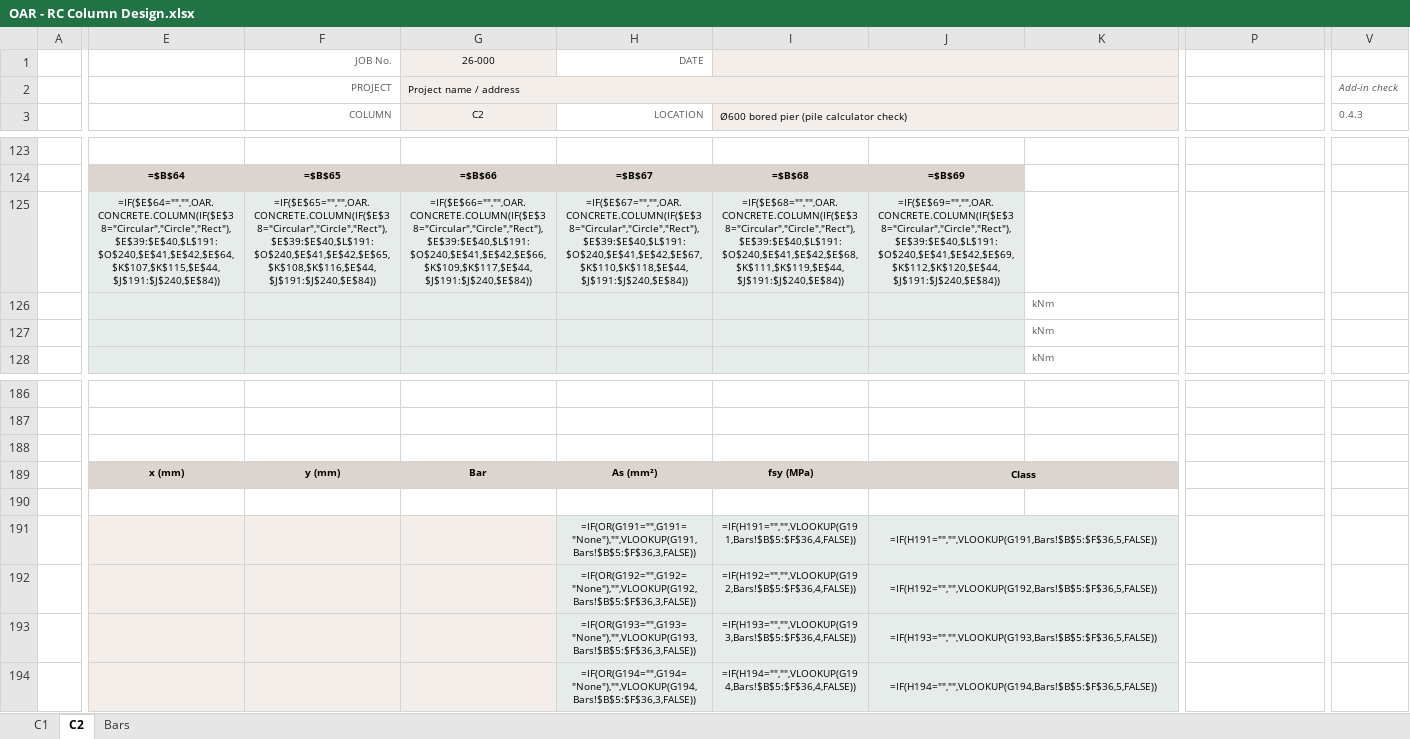
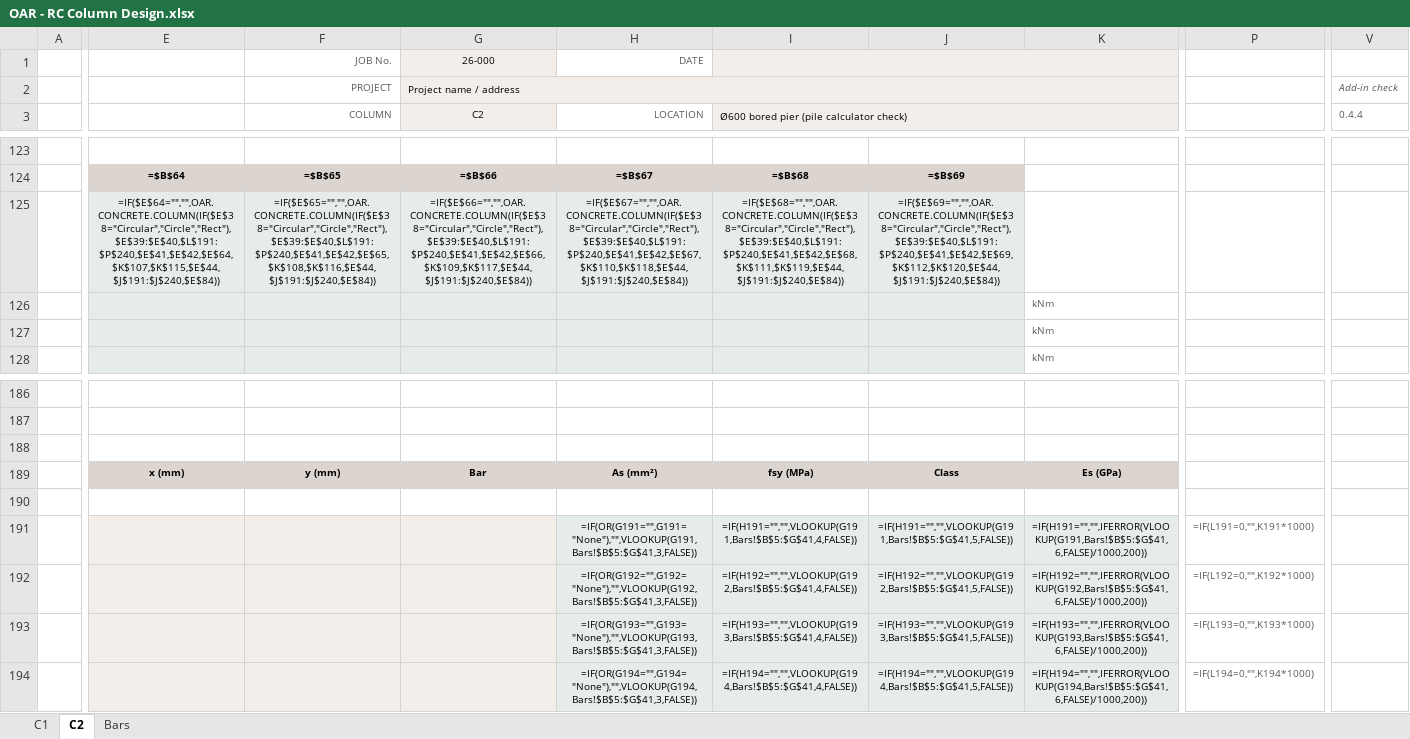
Before and after one commit to brent-oarengineers/OAR-Concrete, an Excel workbook: template/OAR - RC Column Design.xlsx, sheet C2, drawn as a sheet; only a part is shown, gaps mark what is left out; values as stored, in another font and other column widths than the file's, no borders; formulas without a stored value are shown as written; charts and pictures and conditional formats not drawn; the diff covers the shown part only; the diff names each change by its address in the sheet, - before the commit and + after, or states it on an @@ line.

```diff
--- a/template/OAR - RC Column Design.xlsx (sheet C2)
+++ b/template/OAR - RC Column Design.xlsx (sheet C2)
-V3: 0.4.3
+V3: 0.4.4
-E125: =IF($E$64="","",OAR.CONCRETE.COLUMN(IF($E$38="Circular","Circle","Rect"),$E$39:$E$40,$L$191:$O$240,$E$41,$E$42,$E$64,$K$107,$K$115,$E$44,$J$191:$J$240,$E$84))
+E125: =IF($E$64="","",OAR.CONCRETE.COLUMN(IF($E$38="Circular","Circle","Rect"),$E$39:$E$40,$L$191:$P$240,$E$41,$E$42,$E$64,$K$107,$K$115,$E$44,$J$191:$J$240,$E$84))
-F125 (COLUMN): =IF($E$65="","",OAR.CONCRETE.COLUMN(IF($E$38="Circular","Circle","Rect"),$E$39:$E$40,$L$191:$O$240,$E$41,$E$42,$E$65,$K$108,$K$116,$E$44,$J$191:$J$240,$E$84))
+F125 (COLUMN): =IF($E$65="","",OAR.CONCRETE.COLUMN(IF($E$38="Circular","Circle","Rect"),$E$39:$E$40,$L$191:$P$240,$E$41,$E$42,$E$65,$K$108,$K$116,$E$44,$J$191:$J$240,$E$84))
-G125 (C2): =IF($E$66="","",OAR.CONCRETE.COLUMN(IF($E$38="Circular","Circle","Rect"),$E$39:$E$40,$L$191:$O$240,$E$41,$E$42,$E$66,$K$109,$K$117,$E$44,$J$191:$J$240,$E$84))
+G125 (C2): =IF($E$66="","",OAR.CONCRETE.COLUMN(IF($E$38="Circular","Circle","Rect"),$E$39:$E$40,$L$191:$P$240,$E$41,$E$42,$E$66,$K$109,$K$117,$E$44,$J$191:$J$240,$E$84))
-H125 (LOCATION): =IF($E$67="","",OAR.CONCRETE.COLUMN(IF($E$38="Circular","Circle","Rect"),$E$39:$E$40,$L$191:$O$240,$E$41,$E$42,$E$67,$K$110,$K$118,$E$44,$J$191:$J$240,$E$84))
+H125 (LOCATION): =IF($E$67="","",OAR.CONCRETE.COLUMN(IF($E$38="Circular","Circle","Rect"),$E$39:$E$40,$L$191:$P$240,$E$41,$E$42,$E$67,$K$110,$K$118,$E$44,$J$191:$J$240,$E$84))
-I125: =IF($E$68="","",OAR.CONCRETE.COLUMN(IF($E$38="Circular","Circle","Rect"),$E$39:$E$40,$L$191:$O$240,$E$41,$E$42,$E$68,$K$111,$K$119,$E$44,$J$191:$J$240,$E$84))
+I125: =IF($E$68="","",OAR.CONCRETE.COLUMN(IF($E$38="Circular","Circle","Rect"),$E$39:$E$40,$L$191:$P$240,$E$41,$E$42,$E$68,$K$111,$K$119,$E$44,$J$191:$J$240,$E$84))
-J125: =IF($E$69="","",OAR.CONCRETE.COLUMN(IF($E$38="Circular","Circle","Rect"),$E$39:$E$40,$L$191:$O$240,$E$41,$E$42,$E$69,$K$112,$K$120,$E$44,$J$191:$J$240,$E$84))
+J125: =IF($E$69="","",OAR.CONCRETE.COLUMN(IF($E$38="Circular","Circle","Rect"),$E$39:$E$40,$L$191:$P$240,$E$41,$E$42,$E$69,$K$112,$K$120,$E$44,$J$191:$J$240,$E$84))
-J189:K189 merged
-K189: (empty)
+K189: Es (GPa)
-H191 (LOCATION): =IF(OR(G191="",G191="None"),"",VLOOKUP(G191,Bars!$B$5:$F$36,3,FALSE))
+H191 (LOCATION): =IF(OR(G191="",G191="None"),"",VLOOKUP(G191,Bars!$B$5:$G$41,3,FALSE))
-I191: =IF(H191="","",VLOOKUP(G191,Bars!$B$5:$F$36,4,FALSE))
+I191: =IF(H191="","",VLOOKUP(G191,Bars!$B$5:$G$41,4,FALSE))
-J191: =IF(H191="","",VLOOKUP(G191,Bars!$B$5:$F$36,5,FALSE))
+J191: =IF(H191="","",VLOOKUP(G191,Bars!$B$5:$G$41,5,FALSE))
-J191:K191 merged
-K191: (empty)
+K191: =IF(H191="","",IFERROR(VLOOKUP(G191,Bars!$B$5:$G$41,6,FALSE)/1000,200))
-P191: (empty)
+P191: =IF(L191=0,"",K191*1000)
-H192 (LOCATION): =IF(OR(G192="",G192="None"),"",VLOOKUP(G192,Bars!$B$5:$F$36,3,FALSE))
+H192 (LOCATION): =IF(OR(G192="",G192="None"),"",VLOOKUP(G192,Bars!$B$5:$G$41,3,FALSE))
-I192: =IF(H192="","",VLOOKUP(G192,Bars!$B$5:$F$36,4,FALSE))
+I192: =IF(H192="","",VLOOKUP(G192,Bars!$B$5:$G$41,4,FALSE))
-J192: =IF(H192="","",VLOOKUP(G192,Bars!$B$5:$F$36,5,FALSE))
+J192: =IF(H192="","",VLOOKUP(G192,Bars!$B$5:$G$41,5,FALSE))
-J192:K192 merged
-K192: (empty)
+K192: =IF(H192="","",IFERROR(VLOOKUP(G192,Bars!$B$5:$G$41,6,FALSE)/1000,200))
-P192: (empty)
+P192: =IF(L192=0,"",K192*1000)
-H193 (LOCATION): =IF(OR(G193="",G193="None"),"",VLOOKUP(G193,Bars!$B$5:$F$36,3,FALSE))
+H193 (LOCATION): =IF(OR(G193="",G193="None"),"",VLOOKUP(G193,Bars!$B$5:$G$41,3,FALSE))
-I193: =IF(H193="","",VLOOKUP(G193,Bars!$B$5:$F$36,4,FALSE))
+I193: =IF(H193="","",VLOOKUP(G193,Bars!$B$5:$G$41,4,FALSE))
-J193: =IF(H193="","",VLOOKUP(G193,Bars!$B$5:$F$36,5,FALSE))
+J193: =IF(H193="","",VLOOKUP(G193,Bars!$B$5:$G$41,5,FALSE))
-J193:K193 merged
-K193: (empty)
+K193: =IF(H193="","",IFERROR(VLOOKUP(G193,Bars!$B$5:$G$41,6,FALSE)/1000,200))
-P193: (empty)
+P193: =IF(L193=0,"",K193*1000)
-H194 (LOCATION): =IF(OR(G194="",G194="None"),"",VLOOKUP(G194,Bars!$B$5:$F$36,3,FALSE))
+H194 (LOCATION): =IF(OR(G194="",G194="None"),"",VLOOKUP(G194,Bars!$B$5:$G$41,3,FALSE))
-I194: =IF(H194="","",VLOOKUP(G194,Bars!$B$5:$F$36,4,FALSE))
+I194: =IF(H194="","",VLOOKUP(G194,Bars!$B$5:$G$41,4,FALSE))
-J194: =IF(H194="","",VLOOKUP(G194,Bars!$B$5:$F$36,5,FALSE))
+J194: =IF(H194="","",VLOOKUP(G194,Bars!$B$5:$G$41,5,FALSE))
-J194:K194 merged
-K194: (empty)
+K194: =IF(H194="","",IFERROR(VLOOKUP(G194,Bars!$B$5:$G$41,6,FALSE)/1000,200))
-P194: (empty)
+P194: =IF(L194=0,"",K194*1000)
```
Also changed, not shown: 251 edited cells and merged cells elsewhere in this sheet, sheet C1, sheet Bars, template/OAR - RC Flexural Design.xlsx, 10 other files.
